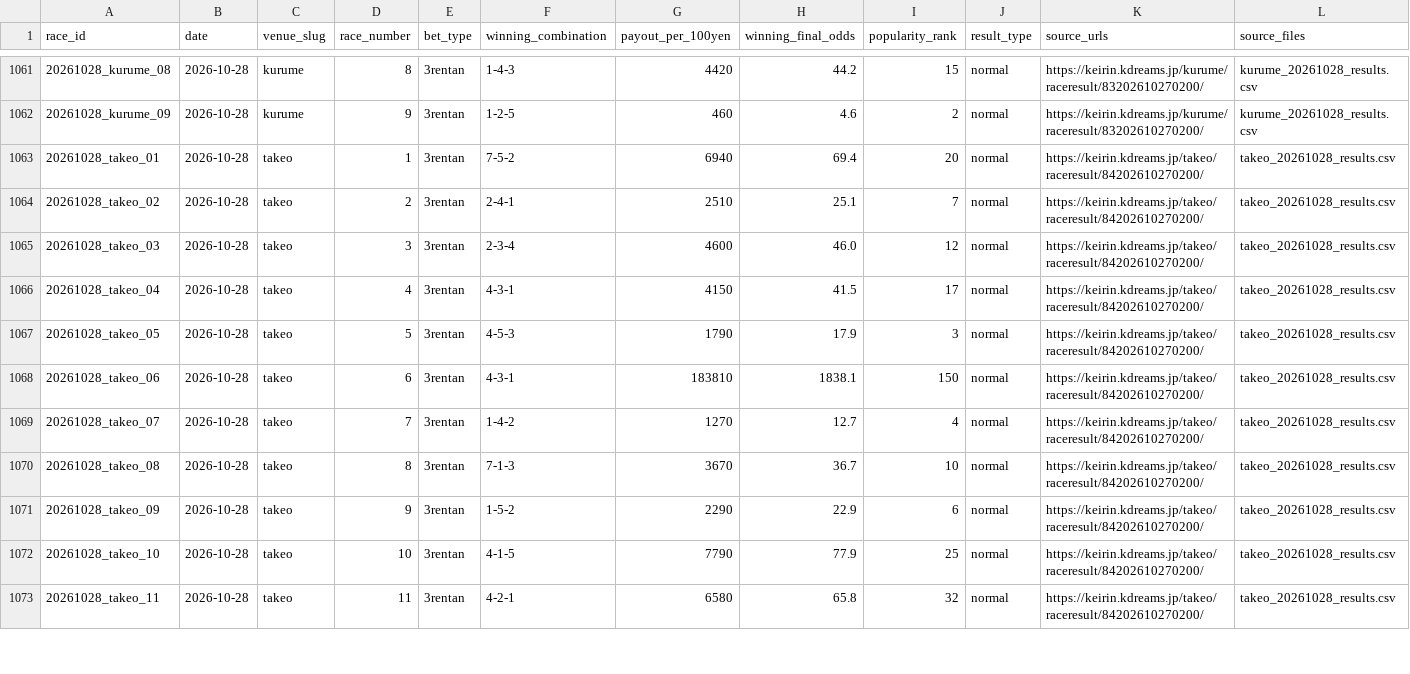
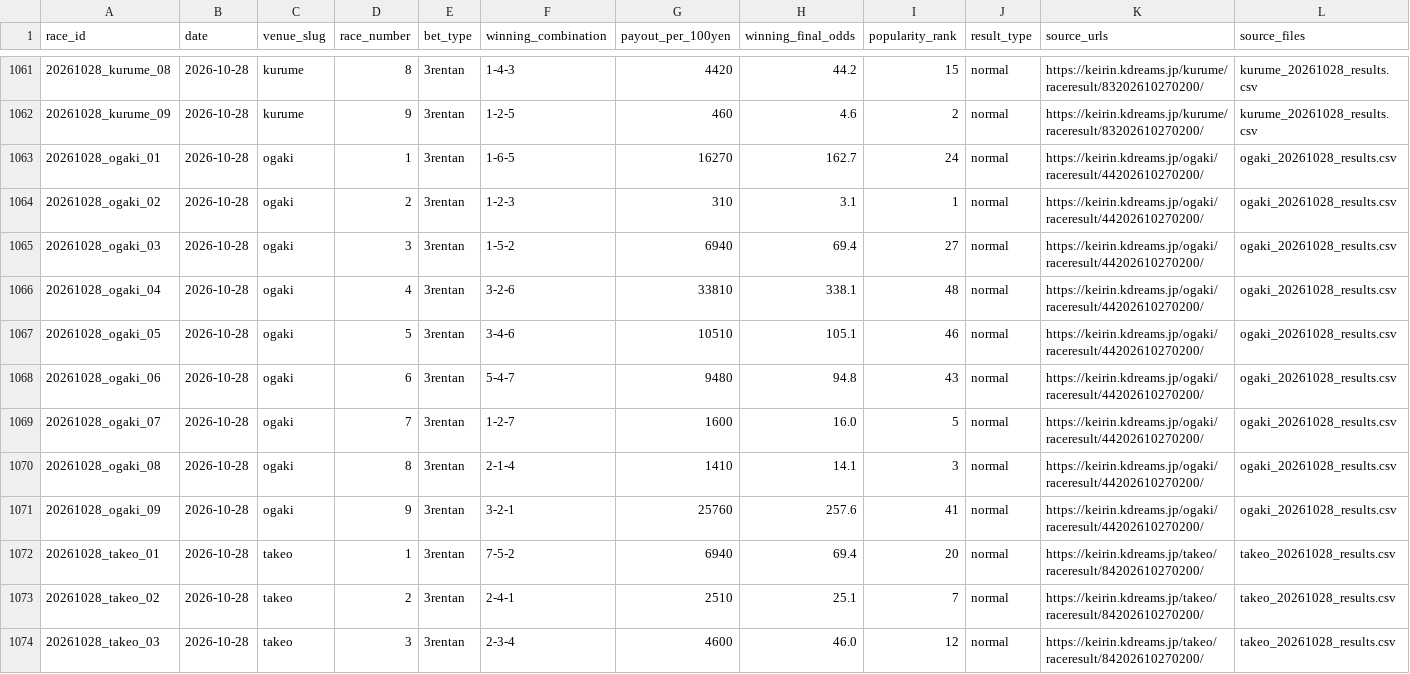
Before and after one commit to kobayashi-cyder/Keirin, a CSV file: exports/results_3rentan.csv, drawn as a sheet; only a part is shown, gaps mark what is left out; the shorter side is filled out with more unchanged rows; the diff names each change by its address in the sheet, - before the commit and + after, or states it on an @@ line.

```diff
--- a/exports/results_3rentan.csv
+++ b/exports/results_3rentan.csv
+row 1063: 20261028_ogaki_01 | 2026-10-28 | ogaki | 1 | 3rentan | 1-6-5 | 16270 | 162.7 | 24 | normal | https://keirin.kdreams.jp/ogaki/raceresult/44202610270200/ | ogaki_20261028_results.csv
+row 1064: 20261028_ogaki_02 | 2026-10-28 | ogaki | 2 | 3rentan | 1-2-3 | 310 | 3.1 | 1 | normal | https://keirin.kdreams.jp/ogaki/raceresult/44202610270200/ | ogaki_20261028_results.csv
+row 1065: 20261028_ogaki_03 | 2026-10-28 | ogaki | 3 | 3rentan | 1-5-2 | 6940 | 69.4 | 27 | normal | https://keirin.kdreams.jp/ogaki/raceresult/44202610270200/ | ogaki_20261028_results.csv
+row 1066: 20261028_ogaki_04 | 2026-10-28 | ogaki | 4 | 3rentan | 3-2-6 | 33810 | 338.1 | 48 | normal | https://keirin.kdreams.jp/ogaki/raceresult/44202610270200/ | ogaki_20261028_results.csv
+row 1067: 20261028_ogaki_05 | 2026-10-28 | ogaki | 5 | 3rentan | 3-4-6 | 10510 | 105.1 | 46 | normal | https://keirin.kdreams.jp/ogaki/raceresult/44202610270200/ | ogaki_20261028_results.csv
+row 1068: 20261028_ogaki_06 | 2026-10-28 | ogaki | 6 | 3rentan | 5-4-7 | 9480 | 94.8 | 43 | normal | https://keirin.kdreams.jp/ogaki/raceresult/44202610270200/ | ogaki_20261028_results.csv
+row 1069: 20261028_ogaki_07 | 2026-10-28 | ogaki | 7 | 3rentan | 1-2-7 | 1600 | 16.0 | 5 | normal | https://keirin.kdreams.jp/ogaki/raceresult/44202610270200/ | ogaki_20261028_results.csv
+row 1070: 20261028_ogaki_08 | 2026-10-28 | ogaki | 8 | 3rentan | 2-1-4 | 1410 | 14.1 | 3 | normal | https://keirin.kdreams.jp/ogaki/raceresult/44202610270200/ | ogaki_20261028_results.csv
+row 1071: 20261028_ogaki_09 | 2026-10-28 | ogaki | 9 | 3rentan | 3-2-1 | 25760 | 257.6 | 41 | normal | https://keirin.kdreams.jp/ogaki/raceresult/44202610270200/ | ogaki_20261028_results.csv
```
Also changed, not shown: data/date_index.csv, data/pending_races.csv, 3 other files.
